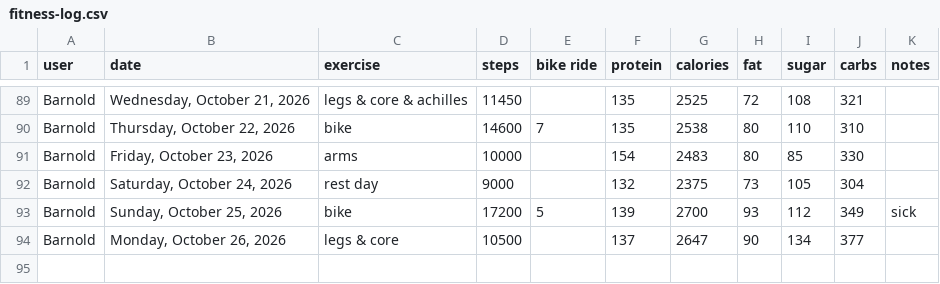
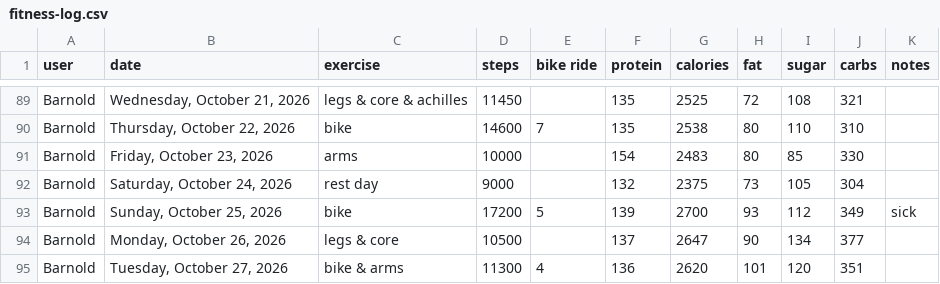
Before and after one commit to bcdatavis/fitness-tracker, a CSV file: log/fitness-log.csv, drawn as a sheet; only a part is shown, gaps mark what is left out.

Commit message:
Fitness Log Tuesday, October 27, 2026

```diff
--- a/log/fitness-log.csv
+++ b/log/fitness-log.csv
@@ -94 +94,2 @@ Barnold,"Sunday, October 25, 2026","bike",17200,5,139,2700,93,112,349,"sick"
 Barnold,"Monday, October 26, 2026","legs & core",10500,,137,2647,90,134,377,""
+Barnold,"Tuesday, October 27, 2026","bike & arms",11300,4,136,2620,101,120,351,""
```
